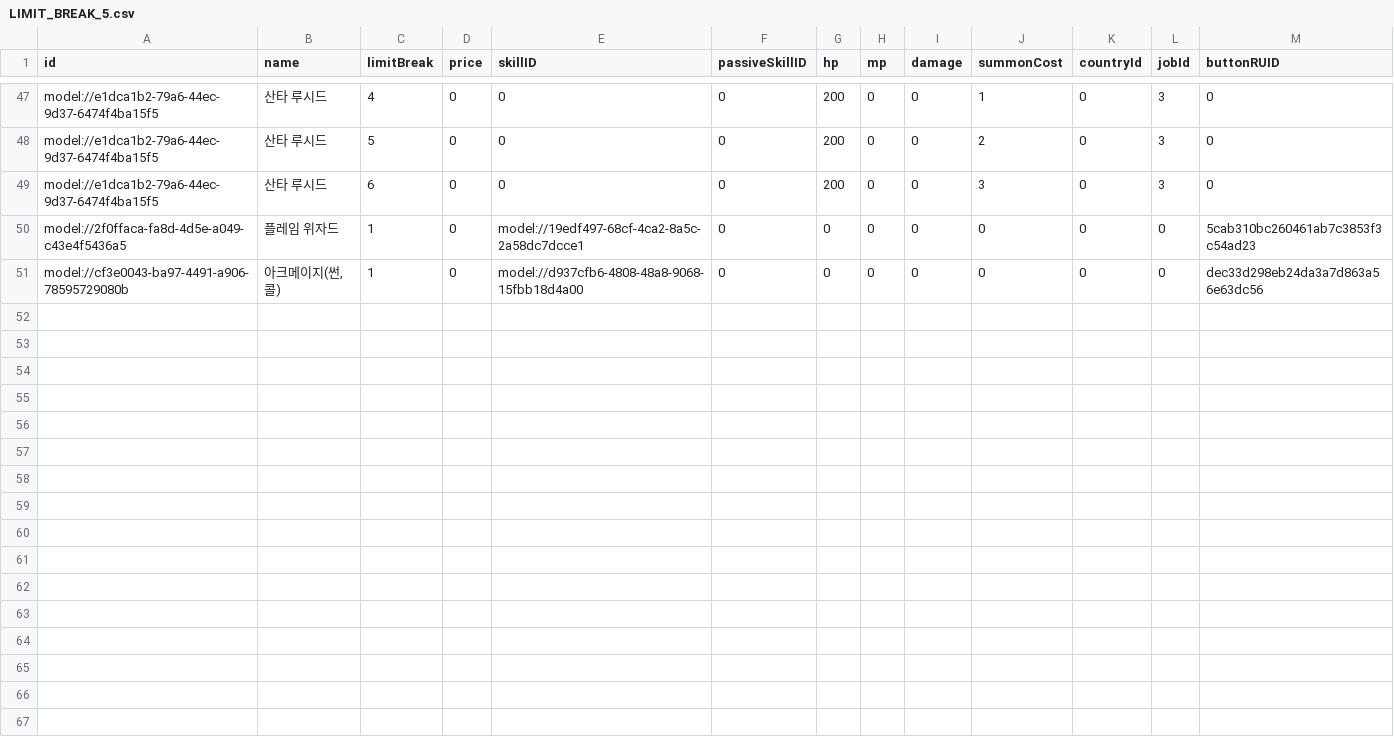
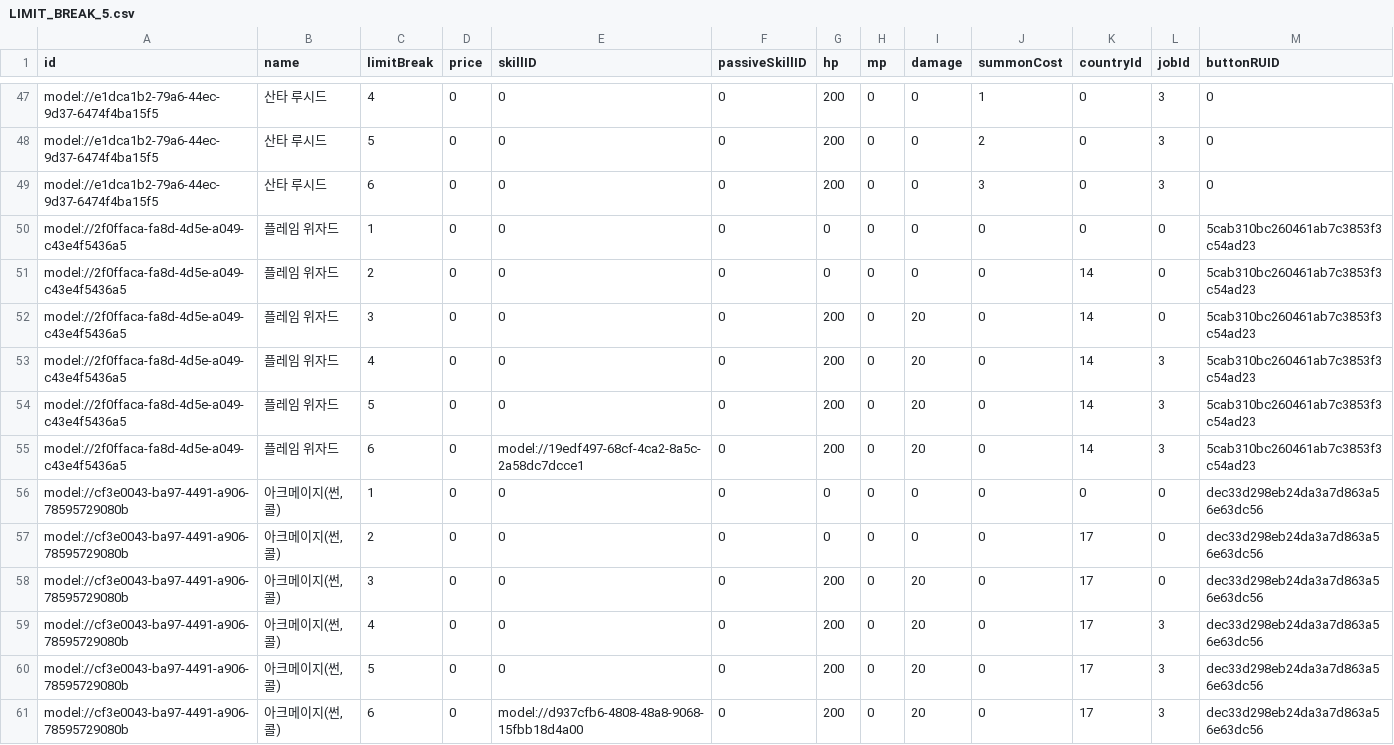
Before and after one commit to browniesss/MapleWorlds, a CSV file: RootDesk/MyDesk/Scripts/Units/Server/Data/LimitBreak/LIMIT_BREAK_5.csv, drawn as a sheet; only a part is shown, gaps mark what is left out.

```diff
--- a/RootDesk/MyDesk/Scripts/Units/Server/Data/LimitBreak/LIMIT_BREAK_5.csv
+++ b/RootDesk/MyDesk/Scripts/Units/Server/Data/LimitBreak/LIMIT_BREAK_5.csv
@@ -49,3 +49,13 @@ model://e1dca1b2-79a6-44ec-9d37-6474f4ba15f5,산타 루시드,5,0,0,0,200,0,0,2,
 model://e1dca1b2-79a6-44ec-9d37-6474f4ba15f5,산타 루시드,6,0,0,0,200,0,0,3,0,3,0
-model://2f0ffaca-fa8d-4d5e-a049-c43e4f5436a5,플레임 위자드,1,0,model://19edf497-68cf-4ca2-8a5c-2a58dc7dcce1,0,0,0,0,0,0,0,5cab310bc260461ab7c3853f3c54ad23
-model://cf3e0043-ba97-4491-a906-78595729080b,"아크메이지(썬,콜)",1,0,model://d937cfb6-4808-48a8-9068-15fbb18d4a00,0,0,0,0,0,0,0,dec33d298eb24da3a7d863a56e63dc56
+model://2f0ffaca-fa8d-4d5e-a049-c43e4f5436a5,플레임 위자드,1,0,0,0,0,0,0,0,0,0,5cab310bc260461ab7c3853f3c54ad23
+model://2f0ffaca-fa8d-4d5e-a049-c43e4f5436a5,플레임 위자드,2,0,0,0,0,0,0,0,14,0,5cab310bc260461ab7c3853f3c54ad23
+model://2f0ffaca-fa8d-4d5e-a049-c43e4f5436a5,플레임 위자드,3,0,0,0,200,0,20,0,14,0,5cab310bc260461ab7c3853f3c54ad23
+model://2f0ffaca-fa8d-4d5e-a049-c43e4f5436a5,플레임 위자드,4,0,0,0,200,0,20,0,14,3,5cab310bc260461ab7c3853f3c54ad23
+model://2f0ffaca-fa8d-4d5e-a049-c43e4f5436a5,플레임 위자드,5,0,0,0,200,0,20,0,14,3,5cab310bc260461ab7c3853f3c54ad23
+model://2f0ffaca-fa8d-4d5e-a049-c43e4f5436a5,플레임 위자드,6,0,model://19edf497-68cf-4ca2-8a5c-2a58dc7dcce1,0,200,0,20,0,14,3,5cab310bc260461ab7c3853f3c54ad23
+model://cf3e0043-ba97-4491-a906-78595729080b,"아크메이지(썬,콜)",1,0,0,0,0,0,0,0,0,0,dec33d298eb24da3a7d863a56e63dc56
+model://cf3e0043-ba97-4491-a906-78595729080b,"아크메이지(썬,콜)",2,0,0,0,0,0,0,0,17,0,dec33d298eb24da3a7d863a56e63dc56
+model://cf3e0043-ba97-4491-a906-78595729080b,"아크메이지(썬,콜)",3,0,0,0,200,0,20,0,17,0,dec33d298eb24da3a7d863a56e63dc56
+model://cf3e0043-ba97-4491-a906-78595729080b,"아크메이지(썬,콜)",4,0,0,0,200,0,20,0,17,3,dec33d298eb24da3a7d863a56e63dc56
+model://cf3e0043-ba97-4491-a906-78595729080b,"아크메이지(썬,콜)",5,0,0,0,200,0,20,0,17,3,dec33d298eb24da3a7d863a56e63dc56
+model://cf3e0043-ba97-4491-a906-78595729080b,"아크메이지(썬,콜)",6,0,model://d937cfb6-4808-48a8-9068-15fbb18d4a00,0,200,0,20,0,17,3,dec33d298eb24da3a7d863a56e63dc56
```
Also changed, not shown: RootDesk/MyDesk/DataSets/Badge/BadgeConditions.csv, RootDesk/MyDesk/DataSets/Gacha/Pool/Normal/Normal_ver_2.csv, 2 other files.
